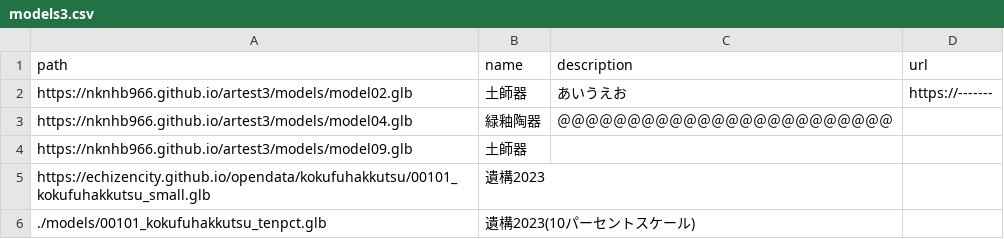
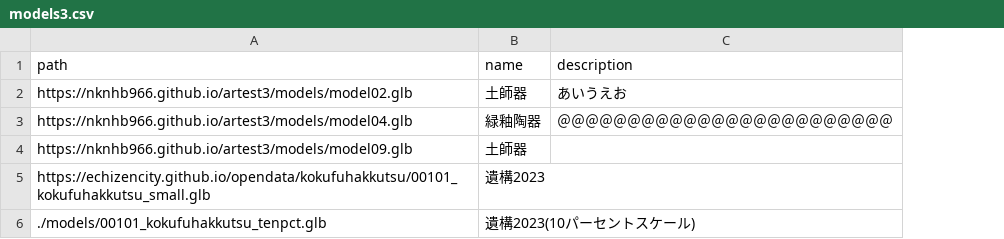
Before and after one commit to nknhb966/artest3, a CSV file: models3.csv, drawn as a sheet; the diff names each change by its address in the sheet, - before the commit and + after, or states it on an @@ line.

Commit message:
Update models3.csv

```diff
--- a/models3.csv
+++ b/models3.csv
-column D (url), row 2: https://-------
```
